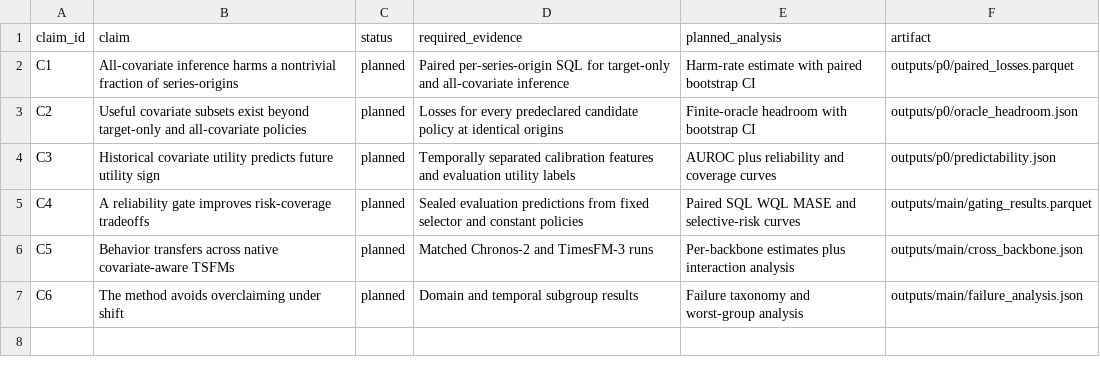
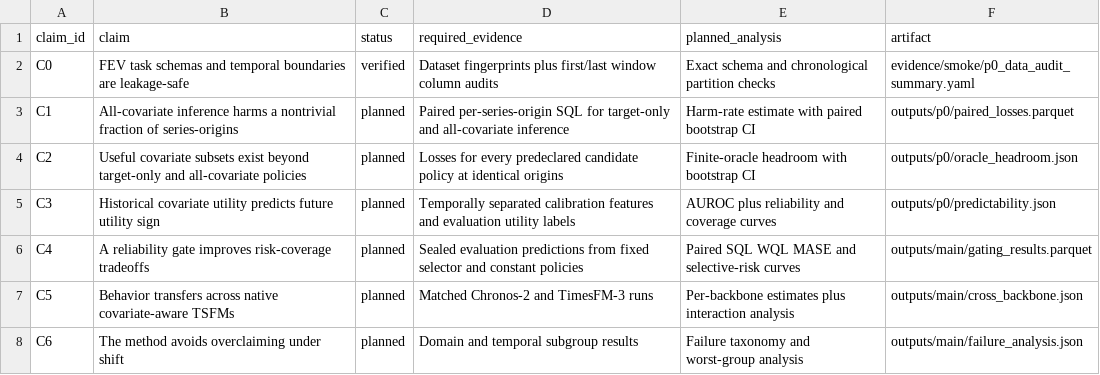
Before and after one commit to FlyMe2star/covariate-safe-tsfm, a CSV file: brief/evidence-matrix.csv, drawn as a sheet; the diff names each change by its address in the sheet, - before the commit and + after, or states it on an @@ line.

Commit message:
feat: add Chronos-2 calibration smoke

```diff
--- a/brief/evidence-matrix.csv
+++ b/brief/evidence-matrix.csv
+row 2: C0 | FEV task schemas and temporal boundaries are leakage-safe | verified | Dataset fingerprints plus first/last window column audits | Exact schema and chronological partition checks | evidence/smoke/p0_data_audit_summary.yaml
```
Also changed, not shown: 7 other files.
